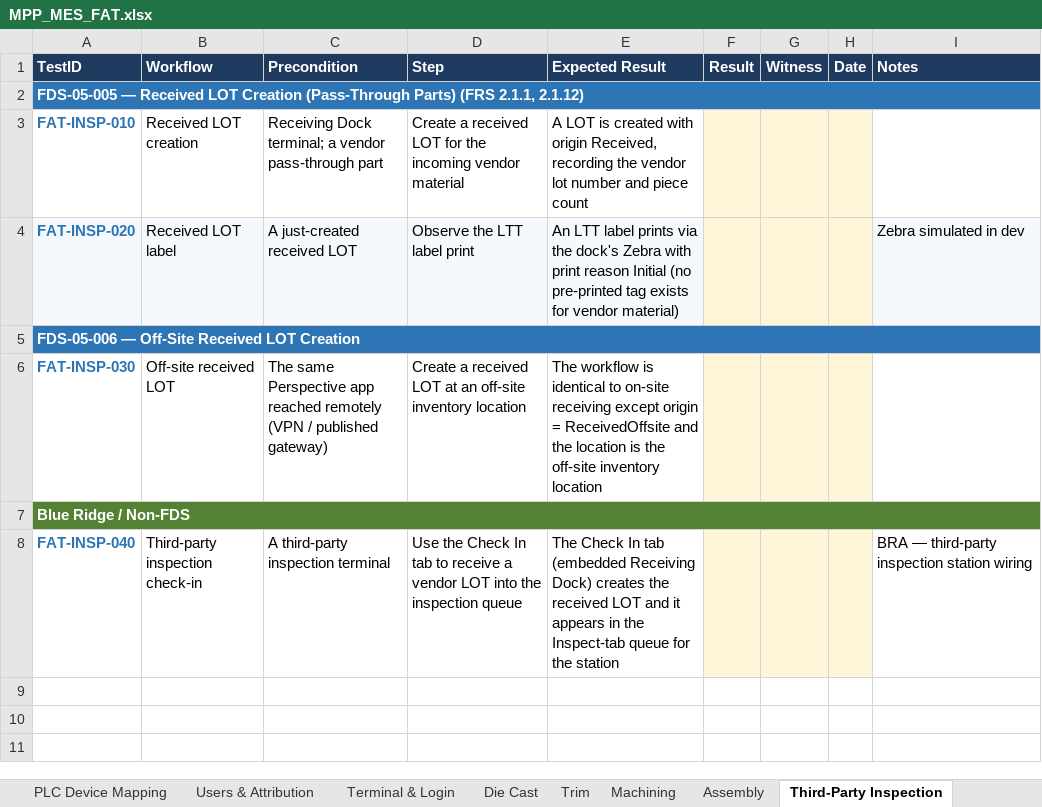
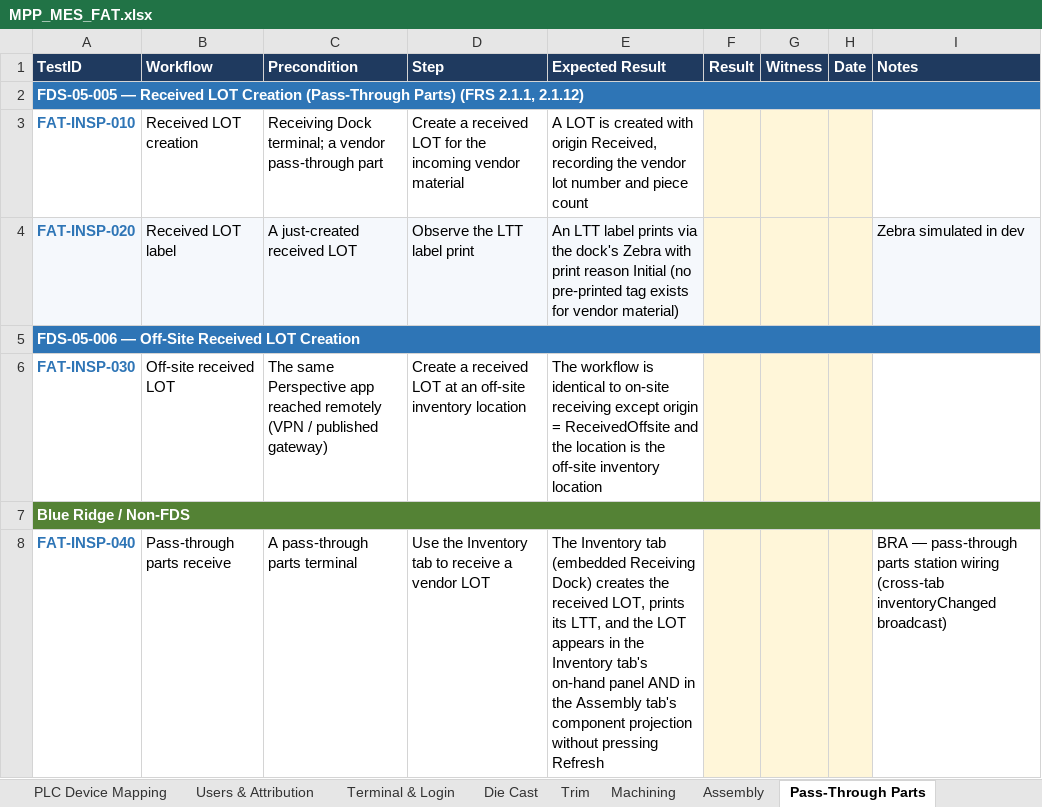
Before and after one commit to BR-Customers/MPP, an Excel workbook: docs/fat/MPP_MES_FAT.xlsx, sheet Pass-Through Parts, drawn as a sheet; values as stored, in another font and other column widths than the file's, no borders; the diff names each change by its address in the sheet, - before the commit and + after, or states it on an @@ line.

Commit message:
fix(review): pass-through parts screen rename cleanup
- Finding 1: rewrite FAT-INSP-040 (docs/fat/areas/inspection.csv) for the
  Inventory/Assembly tab shell, adding the only witnessable check of the
  cross-tab inventoryChanged broadcast; relabel the FAT sheet in
  build_fat_workbook.js and regenerate the committed MPP_MES_FAT.xlsx
- Finding 2: sync the DefaultScreen dropdown label in
  BlueRidge/Location/AttributeOptions/code.py with the page-config title
  "Pass-Through Parts" (route string unchanged)
- Finding 3: drop the inaccurate "(FIFO by arrival)" claim from the
  ReceivingDock on-hand panel header - the consume path orders by
  CreatedAt, not arrival-into-cell time
- Finding 4: correct design spec S6.3, which stated the fallback-terminal
  risk backwards; Lot_Create and Assembly_CompleteTray both fail closed
  with an operator-visible eligibility message because
  ufn_AncestorLocationIds only walks upward, so a whole-site zone's
  ancestor set contains no configured cell

```diff
--- a/docs/fat/MPP_MES_FAT.xlsx (sheet Pass-Through Parts)
+++ b/docs/fat/MPP_MES_FAT.xlsx (sheet Pass-Through Parts)
-sheet tab: Third-Party Inspection
+sheet tab: Pass-Through Parts
-B8 (Workflow): Third-party inspection check-in
+B8 (Workflow): Pass-through parts receive
-C8 (Precondition): A third-party inspection terminal
+C8 (Precondition): A pass-through parts terminal
-D8 (Step): Use the Check In tab to receive a vendor LOT into the inspection queue
+D8 (Step): Use the Inventory tab to receive a vendor LOT
-E8 (Expected Result): The Check In tab (embedded Receiving Dock) creates the received LOT and it appears in the Inspect-tab queue for the station
+E8 (Expected Result): The Inventory tab (embedded Receiving Dock) creates the received LOT, prints its LTT, and the LOT appears in the Inventory tab's on-hand panel AND in the Assembly tab's component projection without pressing Refresh
-I8 (Notes): BRA — third-party inspection station wiring
+I8 (Notes): BRA — pass-through parts station wiring (cross-tab inventoryChanged broadcast)
```
Also changed, not shown: sheet Cover, sheet Coverage, 5 other files.
